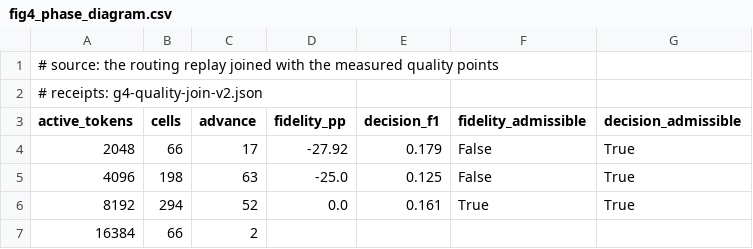
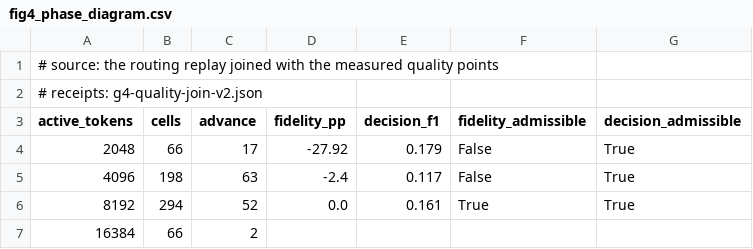
Before and after one commit to Marchematics/ephemeral-kv, a CSV file: figures/fig4_phase_diagram.csv, drawn as a sheet.

```diff
--- a/figures/fig4_phase_diagram.csv
+++ b/figures/fig4_phase_diagram.csv
@@ -4,3 +4,3 @@ active_tokens,cells,advance,fidelity_pp,decision_f1,fidelity_admissible,decision
 2048,66,17,-27.92,0.179,False,True
-4096,198,63,-25.0,0.125,False,True
+4096,198,63,-2.4,0.117,False,True
 8192,294,52,0.0,0.161,True,True
```
Also changed, not shown: 7 other files.
